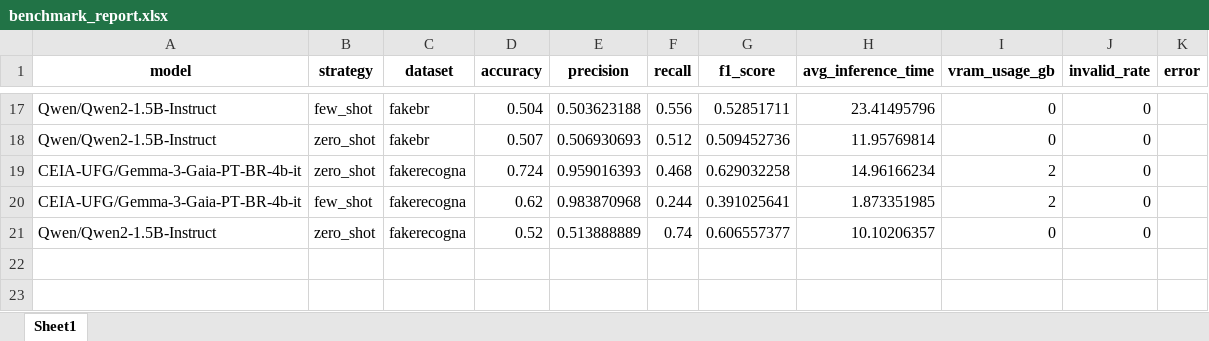
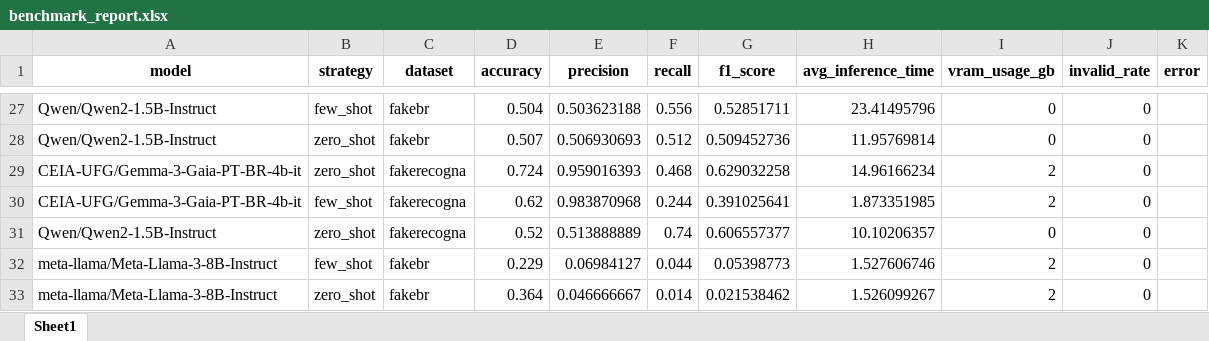
Before and after one commit to joao-roldi/tcc_llm_bert_benchmark, an Excel workbook: reports/benchmark_report.xlsx, sheet Sheet1, drawn as a sheet; only a part is shown, gaps mark what is left out; values as stored, in another font and other column widths than the file's, no borders; the diff covers the shown part only; the diff names each change by its address in the sheet, - before the commit and + after, or states it on an @@ line.

```diff
--- a/reports/benchmark_report.xlsx (sheet Sheet1)
+++ b/reports/benchmark_report.xlsx (sheet Sheet1)
+row 32: meta-llama/Meta-Llama-3-8B-Instruct | few_shot | fakebr | 0.229 | 0.06984127 | 0.044 | 0.05398773 | 1.527606746 | 2 | 0
+row 33: meta-llama/Meta-Llama-3-8B-Instruct | zero_shot | fakebr | 0.364 | 0.046666667 | 0.014 | 0.021538462 | 1.526099267 | 2 | 0
```
Also changed, not shown: 10 added rows elsewhere in this sheet, 20 other files.
